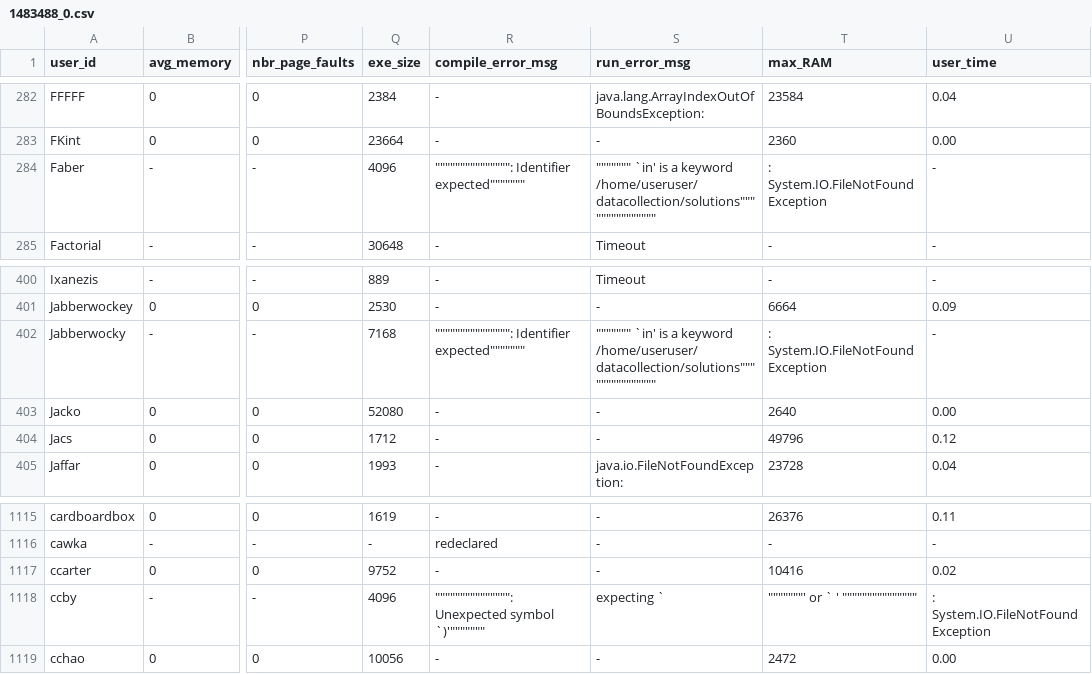
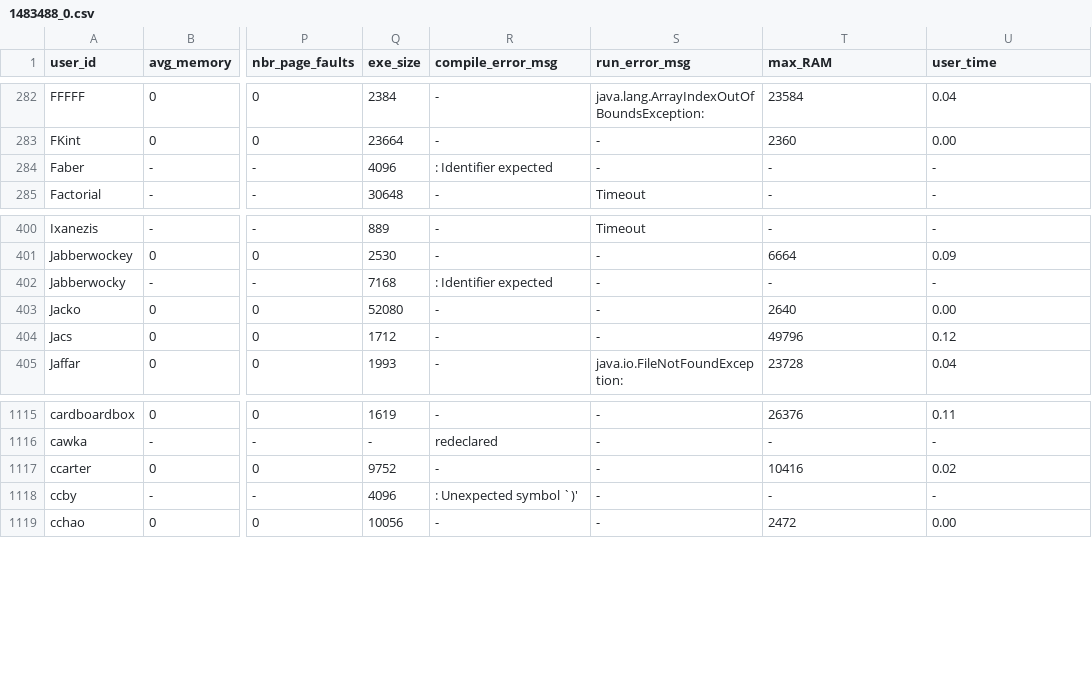
Before and after one commit to emmawestman/GCJ-backup, a CSV file: 1483488_0.csv, drawn as a sheet; only a part is shown, gaps mark what is left out; the diff names each change by its address in the sheet, - before the commit and + after, or states it on an @@ line.

```diff
--- a/1483488_0.csv
+++ b/1483488_0.csv
-R284 (compile_error_msg): """"""""""""""": Identifier expected"""""""
+R284 (compile_error_msg): : Identifier expected
-S284 (run_error_msg): """"""" `in' is a keyword /home/useruser/datacollection/solutions"""""""""""""""
+S284 (run_error_msg): -
-T284 (max_RAM): : System.IO.FileNotFoundException
+T284 (max_RAM): -
-R402 (compile_error_msg): """"""""""""""": Identifier expected"""""""
+R402 (compile_error_msg): : Identifier expected
-S402 (run_error_msg): """"""" `in' is a keyword /home/useruser/datacollection/solutions"""""""""""""""
+S402 (run_error_msg): -
-T402 (max_RAM): : System.IO.FileNotFoundException
+T402 (max_RAM): -
-R1118 (compile_error_msg): """"""""""""""": Unexpected symbol `)'"""""""
+R1118 (compile_error_msg): : Unexpected symbol `)'
-S1118 (run_error_msg): expecting `
+S1118 (run_error_msg): -
-T1118 (max_RAM): """""""' or ` ' """""""""""""""
+T1118 (max_RAM): -
-U1118 (user_time): : System.IO.FileNotFoundException
+U1118 (user_time): -
```
Also changed, not shown: 1483485_0.csv, 1483488_1.csv, 18 other files.
